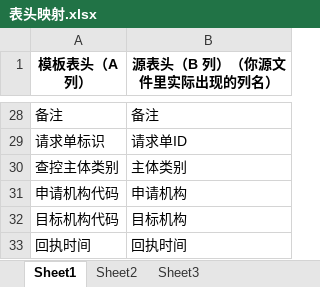
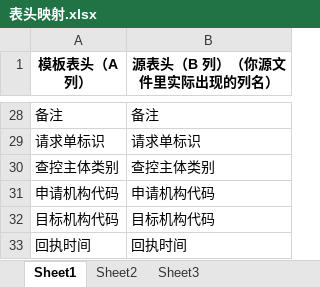
Before and after one commit to xueyu888/Structor, an Excel workbook: files/表头映射.xlsx, sheet Sheet1, drawn as a sheet; only a part is shown, gaps mark what is left out; values as stored, in another font and other column widths than the file's, no borders; the diff covers the shown part only; the diff names each change by its address in the sheet, - before the commit and + after, or states it on an @@ line.

```diff
--- a/files/表头映射.xlsx (sheet Sheet1)
+++ b/files/表头映射.xlsx (sheet Sheet1)
-B29 (源表头（B 列）（你源文件里实际出现的列名）): 请求单ID
+B29 (源表头（B 列）（你源文件里实际出现的列名）): 请求单标识
-B30 (源表头（B 列）（你源文件里实际出现的列名）): 主体类别
+B30 (源表头（B 列）（你源文件里实际出现的列名）): 查控主体类别
-B31 (源表头（B 列）（你源文件里实际出现的列名）): 申请机构
+B31 (源表头（B 列）（你源文件里实际出现的列名）): 申请机构代码
-B32 (源表头（B 列）（你源文件里实际出现的列名）): 目标机构
+B32 (源表头（B 列）（你源文件里实际出现的列名）): 目标机构代码
```
Also changed, not shown: 17 edited cells elsewhere in this sheet, files/模版_filled.xlsx, 8 other files.
